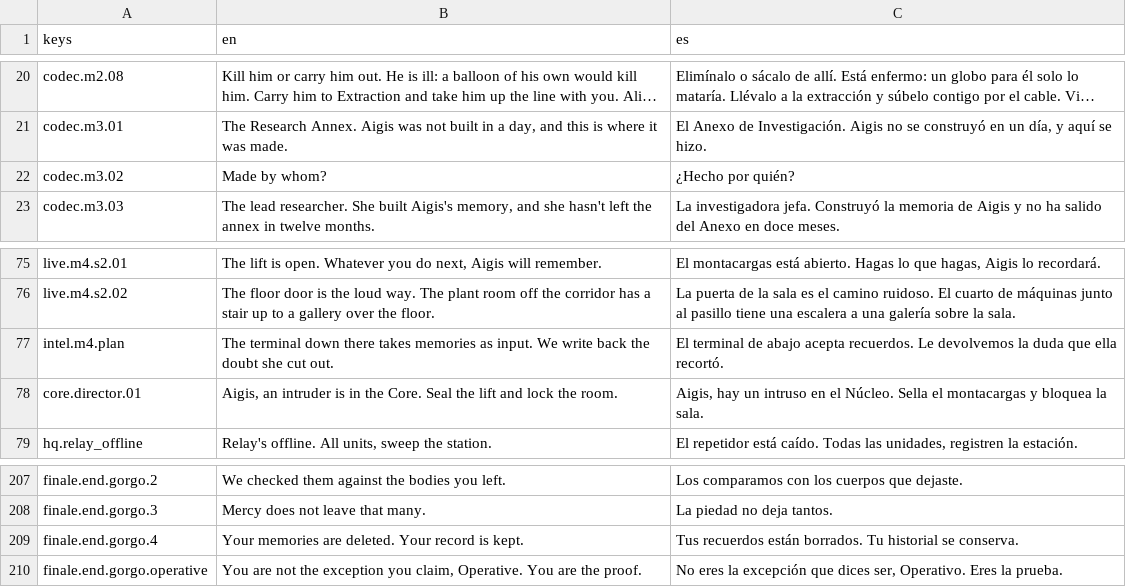
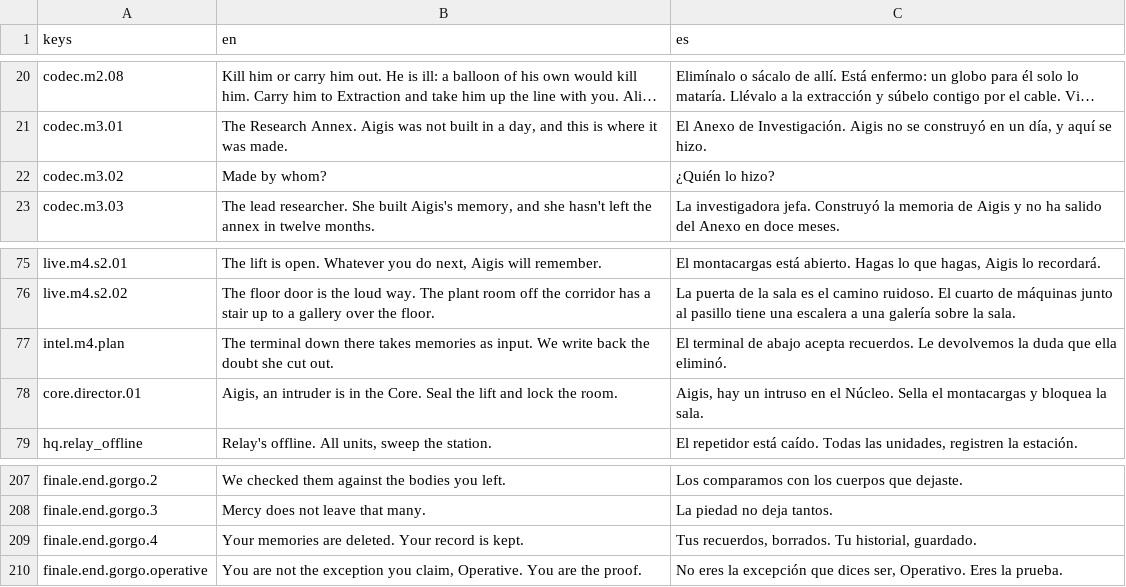
Before and after one commit to CamiloParraS/codename-DORO, a CSV file: text/lines.csv, drawn as a sheet; only a part is shown, gaps mark what is left out; long unchanged cells end in …; the diff covers the shown part only; the diff names each change by its address in the sheet, - before the commit and + after, or states it on an @@ line.

```diff
--- a/text/lines.csv
+++ b/text/lines.csv
-C22 (es): ¿Hecho por quién?
+C22 (es): ¿Quién lo hizo?
-C77 (es): …que ella recortó.
+C77 (es): …que ella eliminó.
-C209 (es): Tus recuerdos están borrados. Tu historial se conserva.
+C209 (es): Tus recuerdos, borrados. Tu historial, guardado.
```
Also changed, not shown: 10 edited cells elsewhere in this file.
